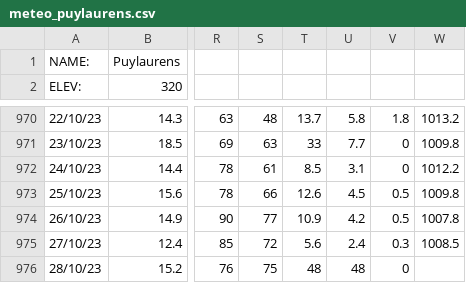
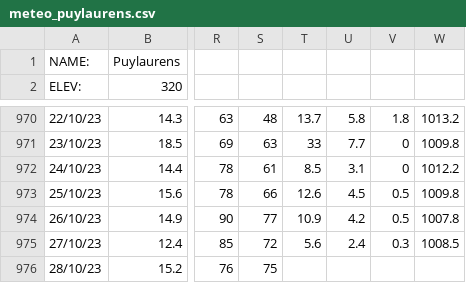
Before and after one commit to Cinetielle/a69-centralebitume, a CSV file: DATA/METEO/meteo_puylaurens.csv, drawn as a sheet; only a part is shown, gaps mark what is left out; the diff names each change by its address in the sheet, - before the commit and + after, or states it on an @@ line.

Commit message:
modifié :         DATA/METEO/meteo_puylaurens.csv

```diff
--- a/DATA/METEO/meteo_puylaurens.csv
+++ b/DATA/METEO/meteo_puylaurens.csv
-T976: 48
+T976: (empty)
-U976: 48
+U976: (empty)
-V976: 0
+V976: (empty)
```
